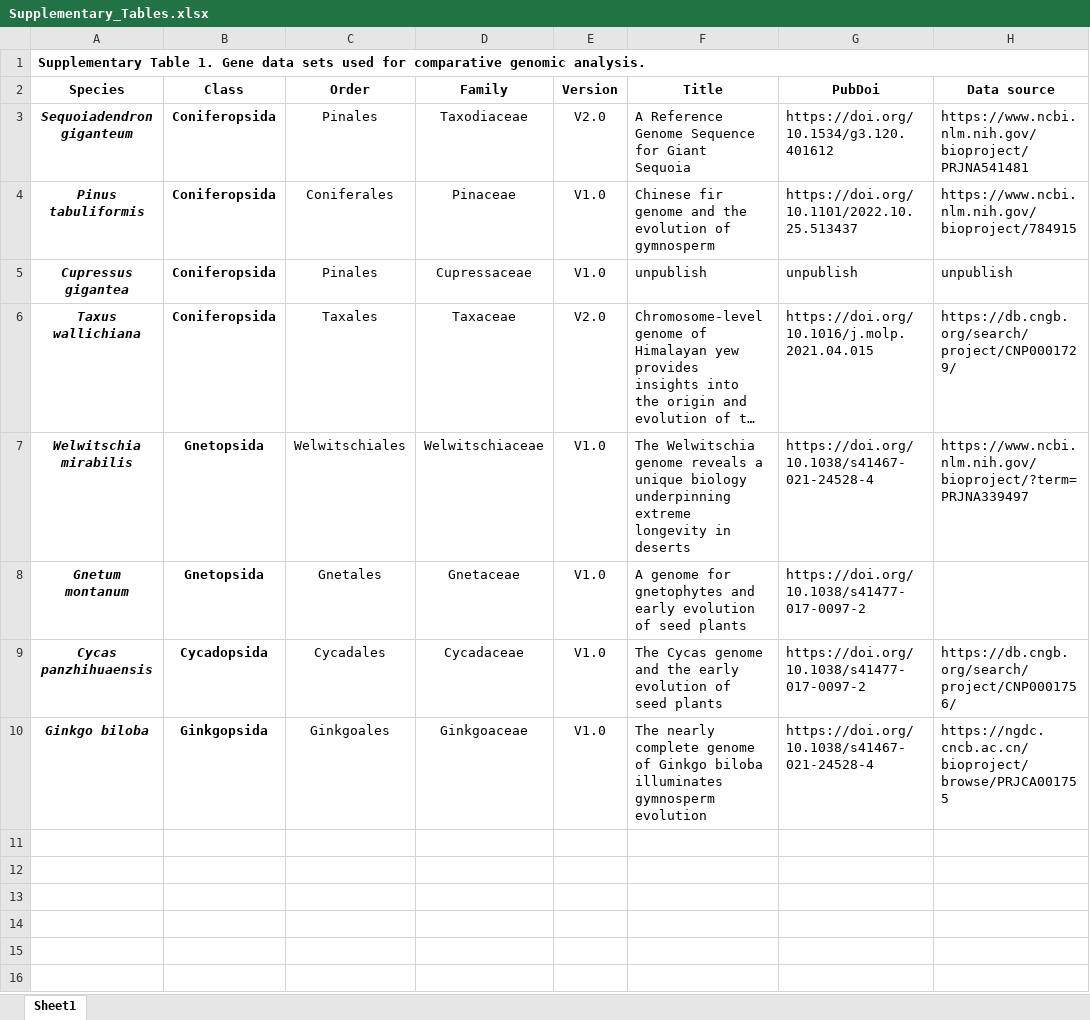
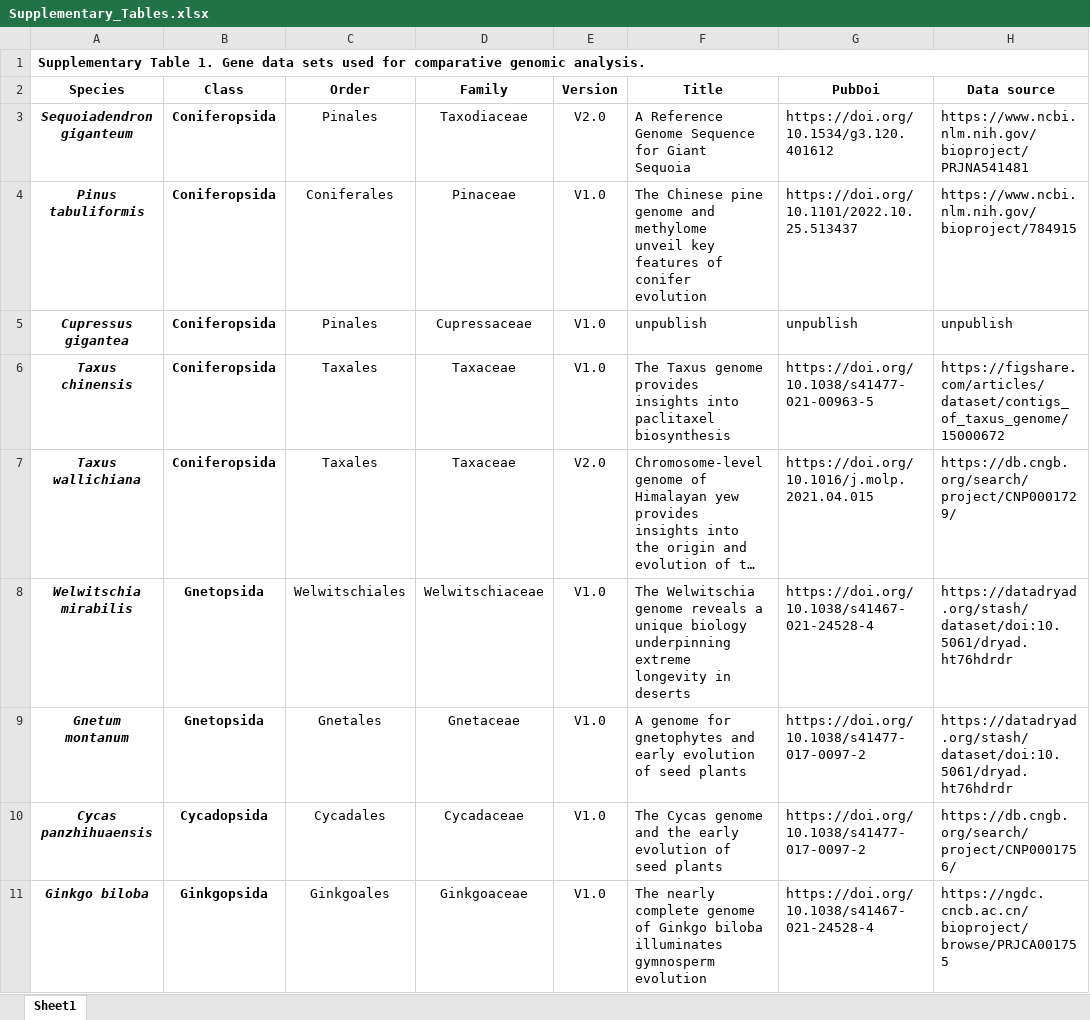
Before and after one commit to zhaokx1900/gymnosperm-karyotype, an Excel workbook: paper/Supplementary_Tables.xlsx, sheet Sheet1, drawn as a sheet; long unchanged cells end in …; values as stored, in another font and other column widths than the file's, no borders; addresses are those after the commit; ↵ is a line break in a cell; the diff names each change by its address in the sheet, - before the commit and + after, or states it on an @@ line.

Commit message:
添加南方红豆杉

```diff
--- a/paper/Supplementary_Tables.xlsx (sheet Sheet1)
+++ b/paper/Supplementary_Tables.xlsx (sheet Sheet1)
-F4 (Title): Chinese fir genome and the evolution of gymnosperm
+F4 (Title): The Chinese pine genome and methylome ↵ unveil key features of conifer evolution
+row 6: Taxus chinensis | Coniferopsida | Taxales | Taxaceae | V1.0 | The Taxus genome provides insights into ↵ paclitaxel biosynthesis | https://doi.org/10.1038/s41477-021-00963-5 | https://figshare.com/articles/dataset/contigs_of_taxus_genome/15000672
-H8 (Data source): https://www.ncbi.nlm.nih.gov/bioproject/?term=PRJNA339497
+H8 (Data source): https://datadryad.org/stash/dataset/doi:10.5061/dryad.ht76hdrdr
-H9 (Data source): (empty)
+H9 (Data source): https://datadryad.org/stash/dataset/doi:10.5061/dryad.ht76hdrdr
```
